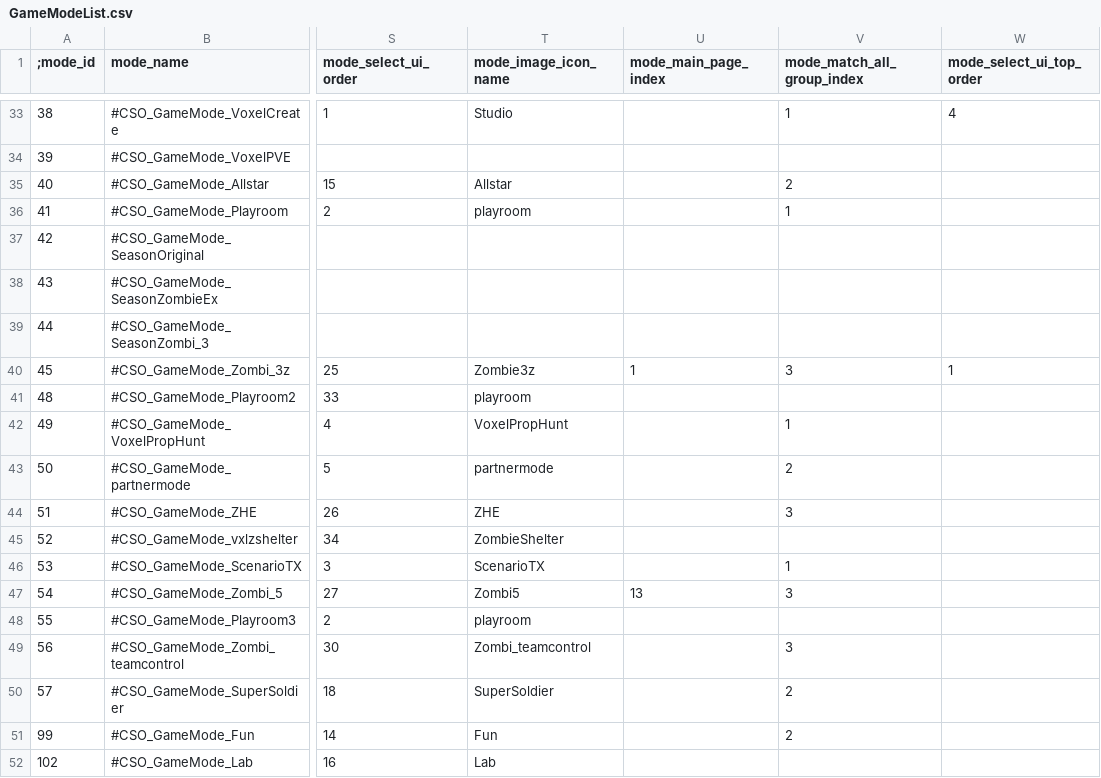
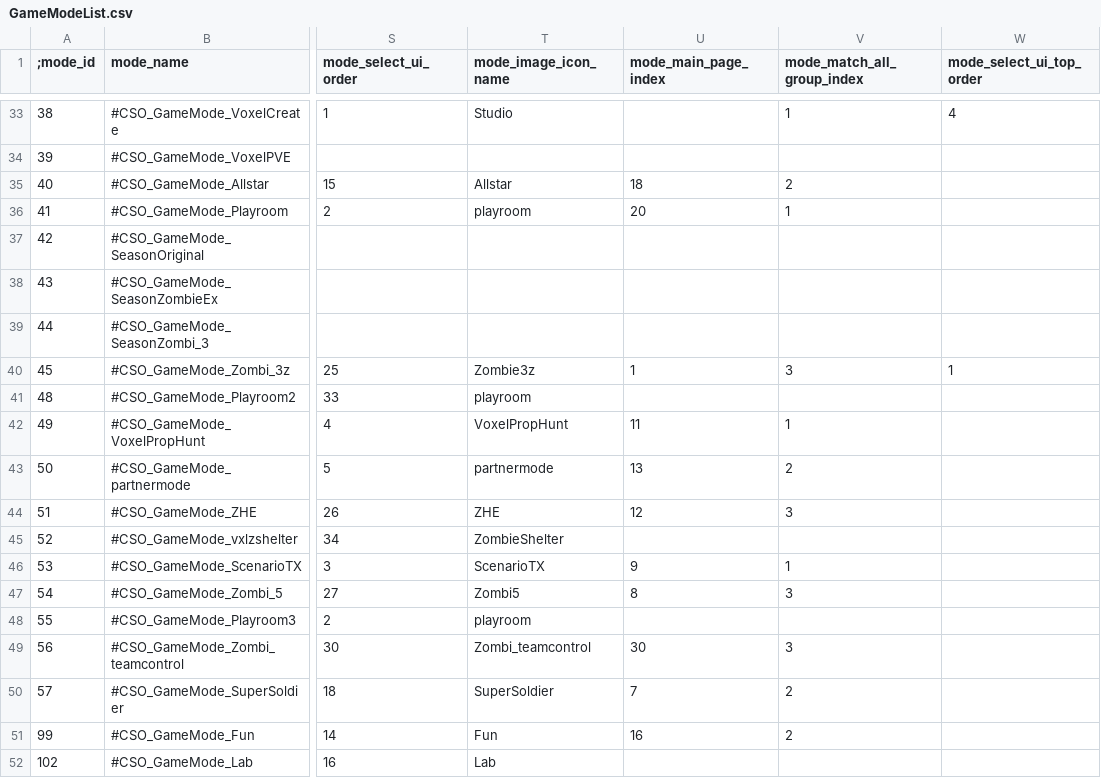
Before and after one commit to larn503/CSNZ_Server, a CSV file: bin/Data/GameModeList.csv, drawn as a sheet; only a part is shown, gaps mark what is left out; the diff covers the shown part only; the diff names each change by its address in the sheet, - before the commit and + after, or states it on an @@ line.

```diff
--- a/bin/Data/GameModeList.csv
+++ b/bin/Data/GameModeList.csv
-U35 (mode_main_page_index): (empty)
+U35 (mode_main_page_index): 18
-U36 (mode_main_page_index): (empty)
+U36 (mode_main_page_index): 20
-U42 (mode_main_page_index): (empty)
+U42 (mode_main_page_index): 11
-U43 (mode_main_page_index): (empty)
+U43 (mode_main_page_index): 13
-U44 (mode_main_page_index): (empty)
+U44 (mode_main_page_index): 12
-U46 (mode_main_page_index): (empty)
+U46 (mode_main_page_index): 9
-U47 (mode_main_page_index): 13
+U47 (mode_main_page_index): 8
-U49 (mode_main_page_index): (empty)
+U49 (mode_main_page_index): 30
-U50 (mode_main_page_index): (empty)
+U50 (mode_main_page_index): 7
-U51 (mode_main_page_index): (empty)
+U51 (mode_main_page_index): 16
```
Also changed, not shown: 16 edited cells elsewhere in this file, bin/Data/EventShop.csv, bin/Data/Item.csv, 30 other files.
